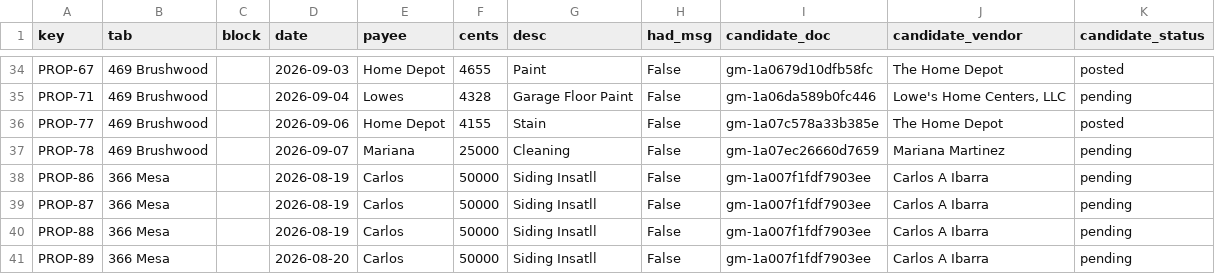
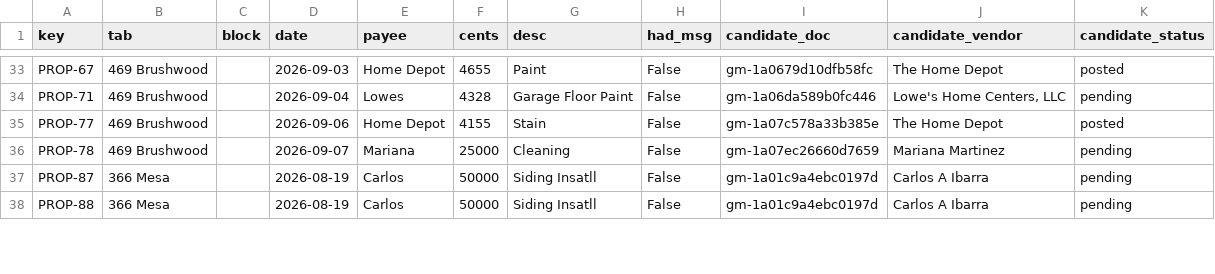
Before and after one commit to Recast-Properties/recast-books, a CSV file: data/migration/2026-09-17/comparison/C-uncovered-old-rows.csv, drawn as a sheet; only a part is shown, gaps mark what is left out; the diff covers the shown part only.

```diff
--- a/data/migration/2026-09-17/comparison/C-uncovered-old-rows.csv
+++ b/data/migration/2026-09-17/comparison/C-uncovered-old-rows.csv
@@ -37,5 +36,3 @@ PROP-77,469 Brushwood,,2026-09-06,Home Depot,4155,Stain,False,gm-1a07c578a33b385
 PROP-78,469 Brushwood,,2026-09-07,Mariana,25000,Cleaning,False,gm-1a07ec26660d7659,Mariana Martinez,pending
-PROP-86,366 Mesa,,2026-08-19,Carlos,50000,Siding Insatll,False,gm-1a007f1fdf7903ee,Carlos A Ibarra,pending
-PROP-87,366 Mesa,,2026-08-19,Carlos,50000,Siding Insatll,False,gm-1a007f1fdf7903ee,Carlos A Ibarra,pending
-PROP-88,366 Mesa,,2026-08-19,Carlos,50000,Siding Insatll,False,gm-1a007f1fdf7903ee,Carlos A Ibarra,pending
-PROP-89,366 Mesa,,2026-08-20,Carlos,50000,Siding Insatll,False,gm-1a007f1fdf7903ee,Carlos A Ibarra,pending
+PROP-87,366 Mesa,,2026-08-19,Carlos,50000,Siding Insatll,False,gm-1a01c9a4ebc0197d,Carlos A Ibarra,pending
+PROP-88,366 Mesa,,2026-08-19,Carlos,50000,Siding Insatll,False,gm-1a01c9a4ebc0197d,Carlos A Ibarra,pending
```
Also changed, not shown: 8 removed rows and 12 edited cells elsewhere in this file, data/migration/2026-09-17/comparison/B-by-match.csv, data/migration/2026-09-17/comparison/D-net-by-vendor-day.csv, 10 other files.
